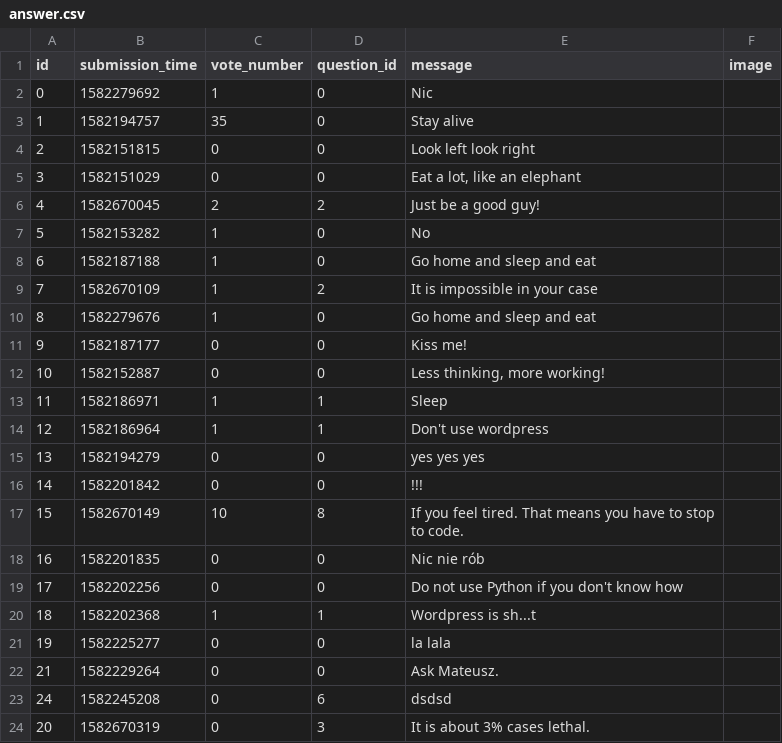
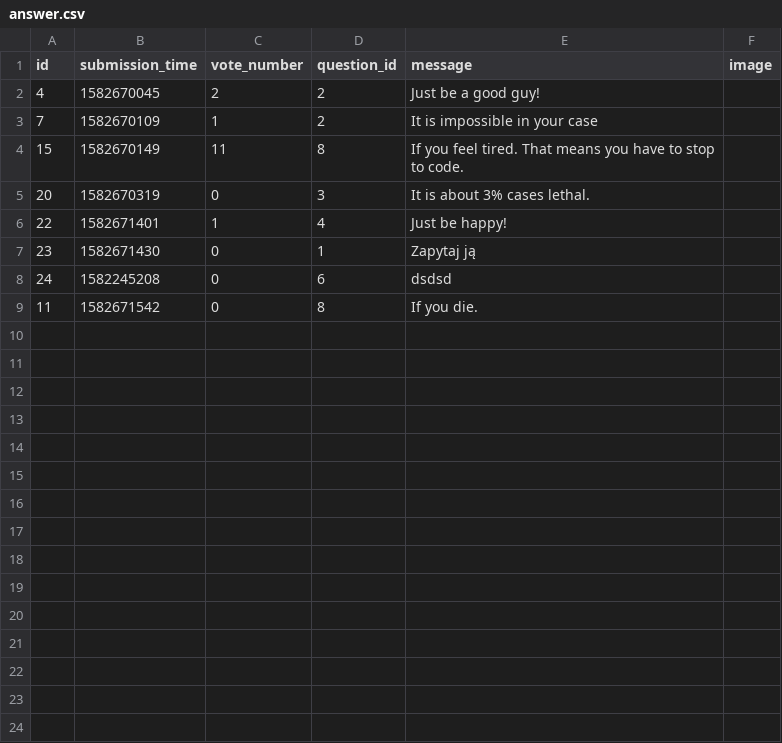
Before and after one commit to pawelPlusa/ask-mate-python, a CSV file: sample_data/answer.csv, drawn as a sheet.

Commit message:
list.html template cleaned.
There was bug that sometimes produced strange appearance in on main page:
questions were clickable instead of their titles. Now it is fixed.

Also database, (answer.csv and question.csv) was cleaned. Junk, and unmatched answers, duplicated id
were removed.

```diff
--- a/sample_data/answer.csv
+++ b/sample_data/answer.csv
@@ -1,28 +1,10 @@
 id,submission_time,vote_number,question_id,message,image
-0,1582279692,1,0,Nic,
-1,1582194757,35,0,Stay alive,
-2,1582151815,0,0,"Look left look right
-",
-3,1582151029,0,0,"Eat a lot, like an elephant",
 4,1582670045,2,2,Just be a good guy!,
-5,1582153282,1,0,No,
-6,1582187188,1,0,"Go home and sleep and eat
-",
 7,1582670109,1,2,It is impossible in your case,
-8,1582279676,1,0,"Go home and sleep and eat
-",
-9,1582187177,0,0,Kiss me!,
-10,1582152887,0,0,"Less thinking, more working!",
-11,1582186971,1,1,Sleep,
-12,1582186964,1,1,Don't use wordpress,
-13,1582194279,0,0,yes yes yes,
-14,1582201842,0,0,!!!,
-15,1582670149,10,8,If you feel tired. That means you have to stop to code.,
-16,1582201835,0,0,Nic nie rób,
-17,1582202256,0,0,Do not use Python if you don't know how,
-18,1582202368,1,1,Wordpress is sh...t,
-19,1582225277,0,0,la lala,
-21,1582229264,0,0,Ask Mateusz.,
+15,1582670149,11,8,If you feel tired. That means you have to stop to code.,
+20,1582670319,0,3,"It is about 3% cases lethal.
+",
+22,1582671401,1,4,Just be happy!,
+23,1582671430,0,1,Zapytaj ją,
 24,1582245208,0,6,dsdsd,
-20,1582670319,0,3,"It is about 3% cases lethal.
-",
+11,1582671542,0,8,If you die.,
```
Also changed, not shown: sample_data/question.csv, 1 other file.
